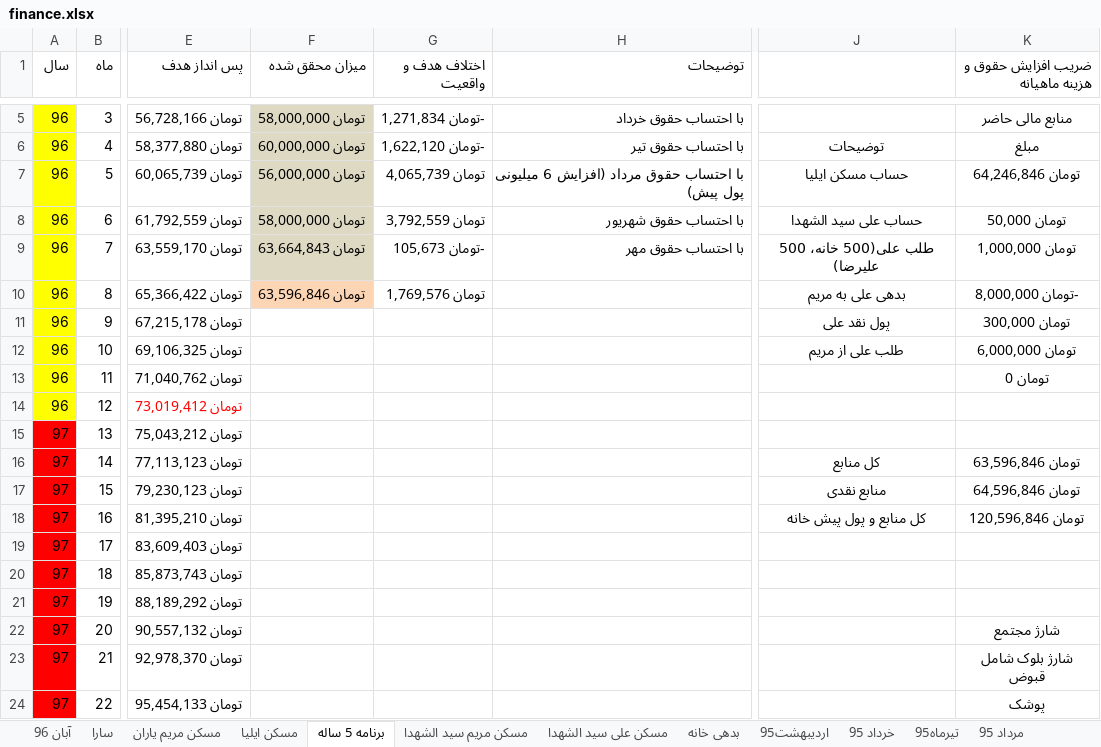
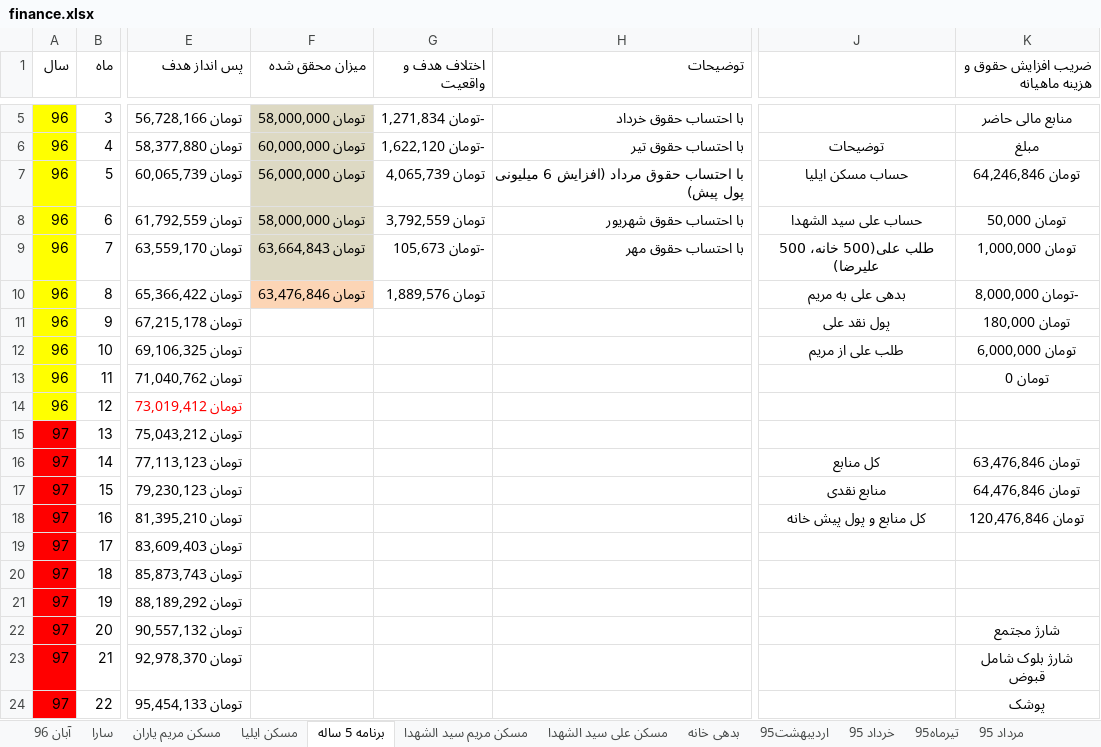
Before and after one commit to ali61n60/AudioDemo, an Excel workbook: AudioDemo/finance/finance.xlsx, sheet برنامه 5 ساله, drawn as a sheet; only a part is shown, gaps mark what is left out; values as stored, in another font and other column widths than the file's, no borders; conditional formats not drawn; the diff names each change by its address in the sheet, - before the commit and + after, or states it on an @@ line.

```diff
--- a/AudioDemo/finance/finance.xlsx (sheet برنامه 5 ساله)
+++ b/AudioDemo/finance/finance.xlsx (sheet برنامه 5 ساله)
-F10 (میزان محقق شده): تومان 63,596,846
+F10 (میزان محقق شده): تومان 63,476,846
-G10 (اختلاف هدف و واقعیت): تومان 1,769,576
+G10 (اختلاف هدف و واقعیت): تومان 1,889,576
-K11 (ضریب افزایش حقوق و هزینه ماهیانه): تومان 300,000
+K11 (ضریب افزایش حقوق و هزینه ماهیانه): تومان 180,000
-K16 (ضریب افزایش حقوق و هزینه ماهیانه): تومان 63,596,846
+K16 (ضریب افزایش حقوق و هزینه ماهیانه): تومان 63,476,846
-K17 (ضریب افزایش حقوق و هزینه ماهیانه): تومان 64,596,846
+K17 (ضریب افزایش حقوق و هزینه ماهیانه): تومان 64,476,846
-K18 (ضریب افزایش حقوق و هزینه ماهیانه): تومان 120,596,846
+K18 (ضریب افزایش حقوق و هزینه ماهیانه): تومان 120,476,846
```
Also changed, not shown: sheet مسکن ایلیا.
